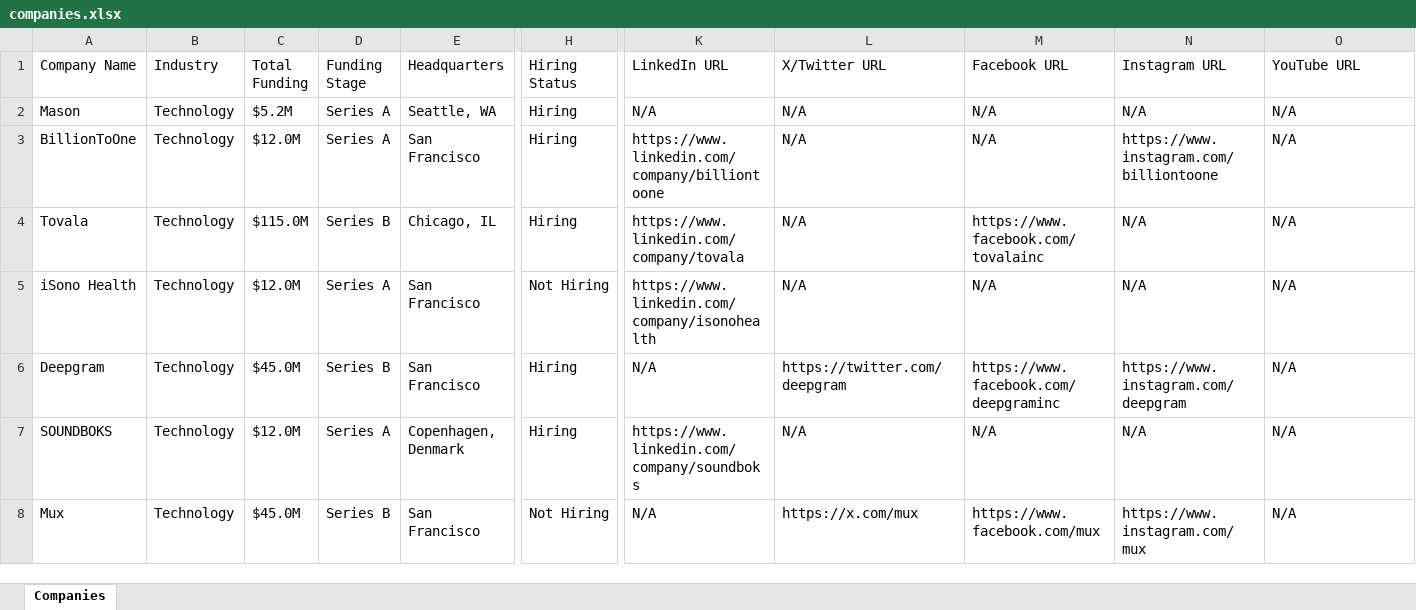
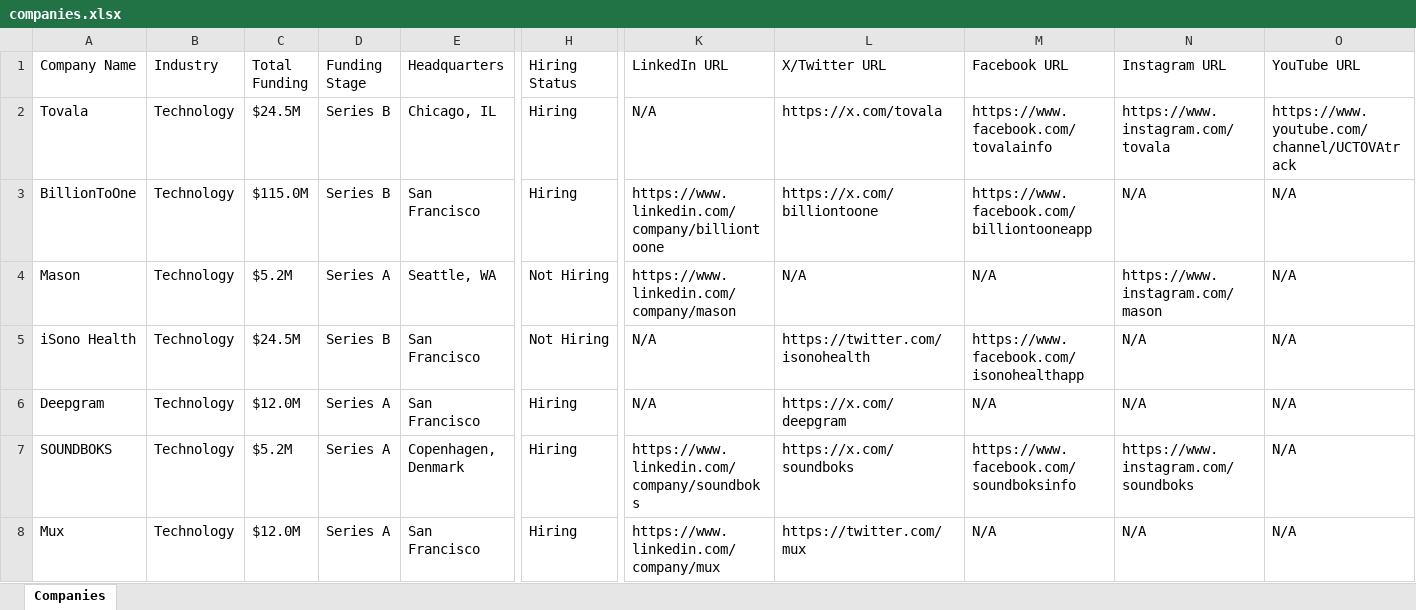
Before and after one commit to usergit535/talent_intelligence_project_2, an Excel workbook: output/companies.xlsx, sheet Companies, drawn as a sheet; only a part is shown, gaps mark what is left out; values as stored, in another font and other column widths than the file's, no cell formats; removed rows and columns are numbered as before the commit, all else as after; rows hold the shown columns only; the diff covers the shown part only; the diff names each change by its address in the sheet, - before the commit and + after, or states it on an @@ line.

```diff
--- a/output/companies.xlsx (sheet Companies)
+++ b/output/companies.xlsx (sheet Companies)
-row 2: Mason | Technology | $5.2M | Series A | Seattle, WA | Hiring | N/A | N/A | N/A | N/A | N/A
-row 3: BillionToOne | Technology | $12.0M | Series A | San Francisco | Hiring | https://www.linkedin.com/company/billiontoone | N/A | N/A | https://www.instagram.com/billiontoone | N/A
-C2 (Total Funding): $115.0M
+C2 (Total Funding): $24.5M
-K2 (LinkedIn URL): https://www.linkedin.com/company/tovala
+K2 (LinkedIn URL): N/A
-L2 (X/Twitter URL): N/A
+L2 (X/Twitter URL): https://x.com/tovala
-M2 (Facebook URL): https://www.facebook.com/tovalainc
+M2 (Facebook URL): https://www.facebook.com/tovalainfo
-N2 (Instagram URL): N/A
+N2 (Instagram URL): https://www.instagram.com/tovala
-O2 (YouTube URL): N/A
+O2 (YouTube URL): https://www.youtube.com/channel/UCTOVAtrack
+row 3: BillionToOne | Technology | $115.0M | Series B | San Francisco | Hiring | https://www.linkedin.com/company/billiontoone | https://x.com/billiontoone | https://www.facebook.com/billiontooneapp | N/A | N/A
+row 4: Mason | Technology | $5.2M | Series A | Seattle, WA | Not Hiring | https://www.linkedin.com/company/mason | N/A | N/A | https://www.instagram.com/mason | N/A
-C5 (Total Funding): $12.0M
+C5 (Total Funding): $24.5M
-D5 (Funding Stage): Series A
+D5 (Funding Stage): Series B
-K5 (LinkedIn URL): https://www.linkedin.com/company/isonohealth
+K5 (LinkedIn URL): N/A
-L5 (X/Twitter URL): N/A
+L5 (X/Twitter URL): https://twitter.com/isonohealth
-M5 (Facebook URL): N/A
+M5 (Facebook URL): https://www.facebook.com/isonohealthapp
-C6 (Total Funding): $45.0M
+C6 (Total Funding): $12.0M
-D6 (Funding Stage): Series B
+D6 (Funding Stage): Series A
-L6 (X/Twitter URL): https://twitter.com/deepgram
+L6 (X/Twitter URL): https://x.com/deepgram
-M6 (Facebook URL): https://www.facebook.com/deepgraminc
+M6 (Facebook URL): N/A
-N6 (Instagram URL): https://www.instagram.com/deepgram
+N6 (Instagram URL): N/A
-C7 (Total Funding): $12.0M
+C7 (Total Funding): $5.2M
-L7 (X/Twitter URL): N/A
+L7 (X/Twitter URL): https://x.com/soundboks
-M7 (Facebook URL): N/A
+M7 (Facebook URL): https://www.facebook.com/soundboksinfo
-N7 (Instagram URL): N/A
+N7 (Instagram URL): https://www.instagram.com/soundboks
-C8 (Total Funding): $45.0M
+C8 (Total Funding): $12.0M
-D8 (Funding Stage): Series B
+D8 (Funding Stage): Series A
-H8 (Hiring Status): Not Hiring
+H8 (Hiring Status): Hiring
-K8 (LinkedIn URL): N/A
+K8 (LinkedIn URL): https://www.linkedin.com/company/mux
-L8 (X/Twitter URL): https://x.com/mux
+L8 (X/Twitter URL): https://twitter.com/mux
-M8 (Facebook URL): https://www.facebook.com/mux
+M8 (Facebook URL): N/A
-N8 (Instagram URL): https://www.instagram.com/mux
+N8 (Instagram URL): N/A
```
Also changed, not shown: 4 added rows, 4 removed rows and 412 edited cells elsewhere in this sheet, cell formats, 1 other file.
